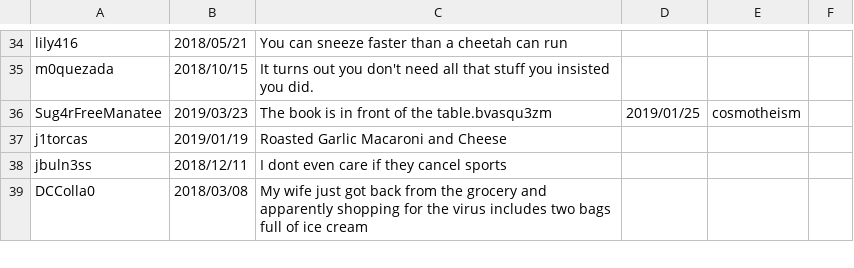
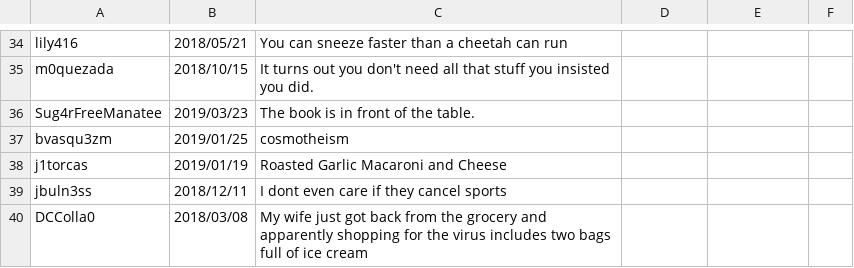
Before and after one commit to IIC2233/syllabus-2020-1, a CSV file: Tareas/T00/posts.csv, drawn as a sheet; only a part is shown, gaps mark what is left out.

Commit message:
:hammer: fixed posts.csv

```diff
--- a/Tareas/T00/posts.csv
+++ b/Tareas/T00/posts.csv
@@ -35,3 +35,4 @@ lily416,2018/05/21,You can sneeze faster than a cheetah can run
 m0quezada,2018/10/15,It turns out you don't need all that stuff you insisted you did.
-Sug4rFreeManatee,2019/03/23,The book is in front of the table.bvasqu3zm,2019/01/25,cosmotheism
+Sug4rFreeManatee,2019/03/23,The book is in front of the table.
+bvasqu3zm,2019/01/25,cosmotheism
 j1torcas,2019/01/19,Roasted Garlic Macaroni and Cheese
```
